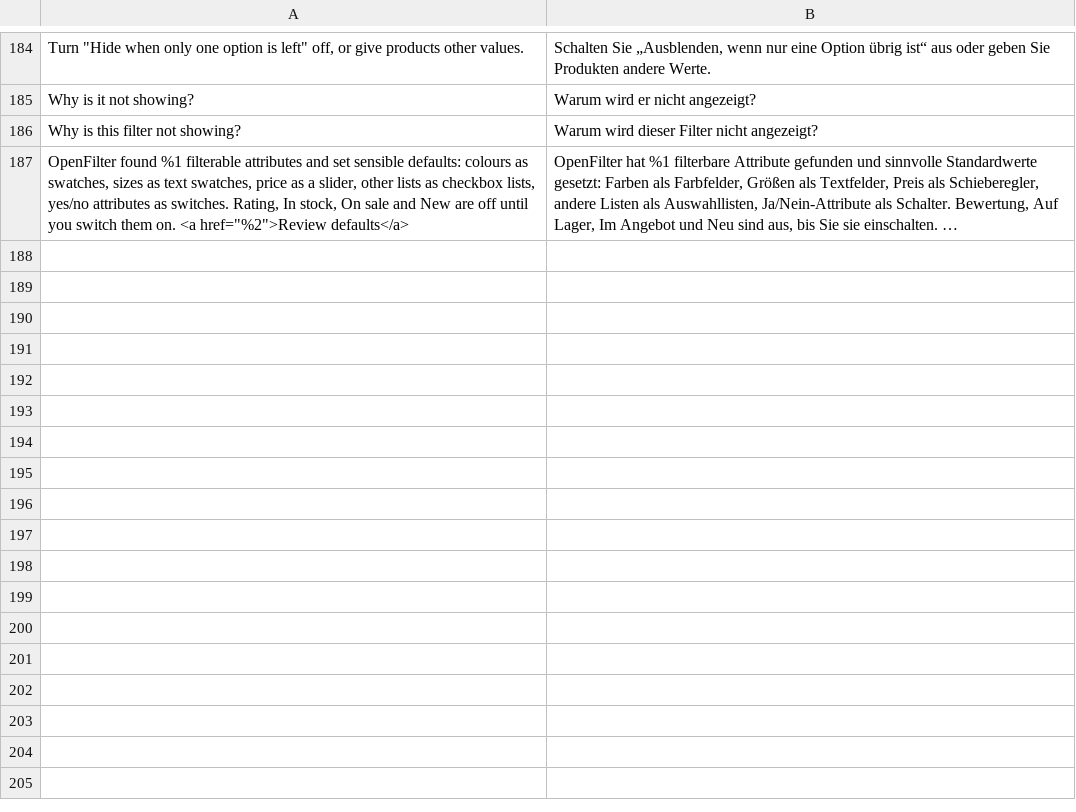
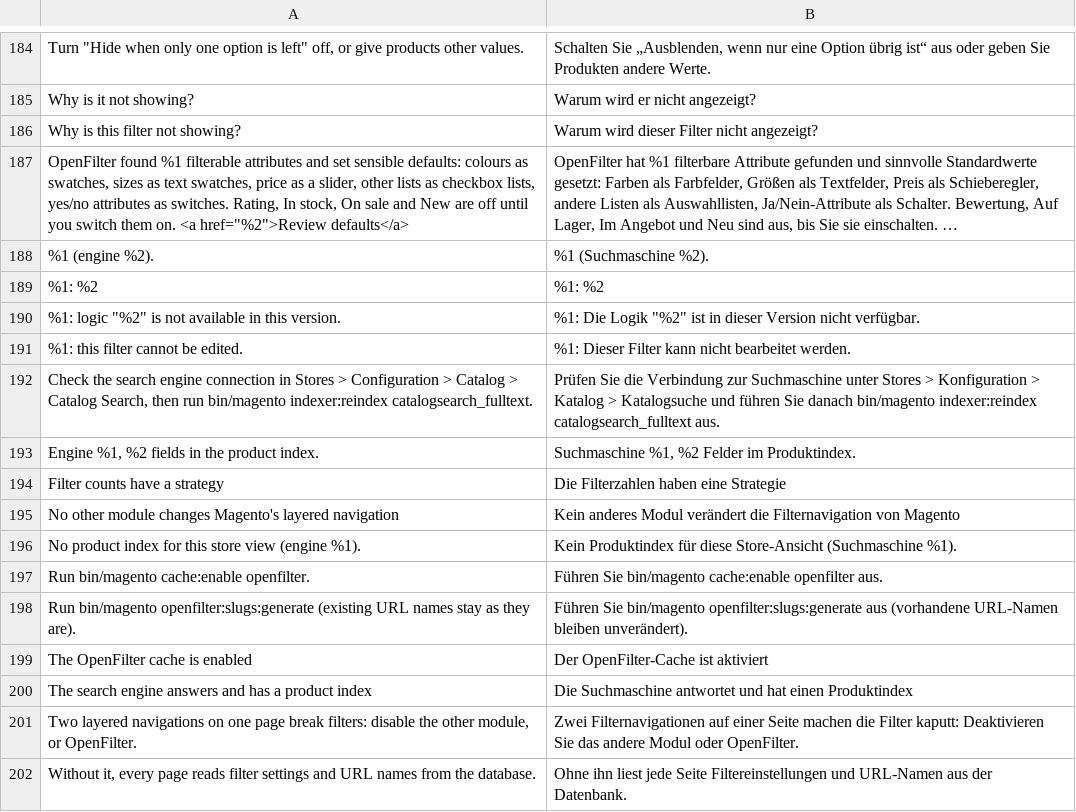
Before and after one commit to 5mehulhelp5/openfilter, a CSV file: i18n/de_DE.csv, drawn as a sheet; only a part is shown, gaps mark what is left out; long unchanged cells end in …; the diff names each change by its address in the sheet, - before the commit and + after, or states it on an @@ line.

Commit message:
feat(cli): openfilter:doctor, openfilter:slugs:generate, openfilter:config:export and openfilter:config:import (JSON, dry run, all or nothing) (M4 S2)

```diff
--- a/i18n/de_DE.csv
+++ b/i18n/de_DE.csv
+row 188: %1 (engine %2). | %1 (Suchmaschine %2).
+row 189: %1: %2 | %1: %2
+row 190: %1: logic "%2" is not available in this version. | %1: Die Logik "%2" ist in dieser Version nicht verfügbar.
+row 191: %1: this filter cannot be edited. | %1: Dieser Filter kann nicht bearbeitet werden.
+row 192: Check the search engine connection in Stores > Configuration > Catalog > Catalog Search, then run bin/magento indexer:reindex catalogsearch_fulltext. | Prüfen Sie die Verbindung zur Suchmaschine unter Stores > Konfiguration > Katalog > Katalogsuche und führen Sie danach bin/magento indexer:reindex catalogsearch_fulltext aus.
+row 193: Engine %1, %2 fields in the product index. | Suchmaschine %1, %2 Felder im Produktindex.
+row 194: Filter counts have a strategy | Die Filterzahlen haben eine Strategie
+row 195: No other module changes Magento's layered navigation | Kein anderes Modul verändert die Filternavigation von Magento
+row 196: No product index for this store view (engine %1). | Kein Produktindex für diese Store-Ansicht (Suchmaschine %1).
+row 197: Run bin/magento cache:enable openfilter. | Führen Sie bin/magento cache:enable openfilter aus.
+row 198: Run bin/magento openfilter:slugs:generate (existing URL names stay as they are). | Führen Sie bin/magento openfilter:slugs:generate aus (vorhandene URL-Namen bleiben unverändert).
+row 199: The OpenFilter cache is enabled | Der OpenFilter-Cache ist aktiviert
+row 200: The search engine answers and has a product index | Die Suchmaschine antwortet und hat einen Produktindex
+row 201: Two layered navigations on one page break filters: disable the other module, or OpenFilter. | Zwei Filternavigationen auf einer Seite machen die Filter kaputt: Deaktivieren Sie das andere Modul oder OpenFilter.
+row 202: Without it, every page reads filter settings and URL names from the database. | Ohne ihn liest jede Seite Filtereinstellungen und URL-Namen aus der Datenbank.
```
Also changed, not shown: i18n/en_US.csv, 17 other files.
